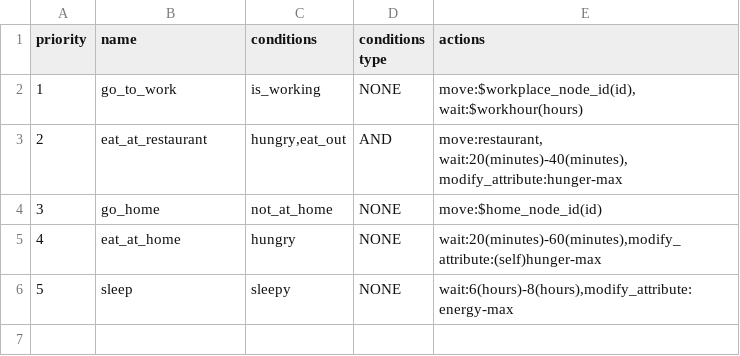
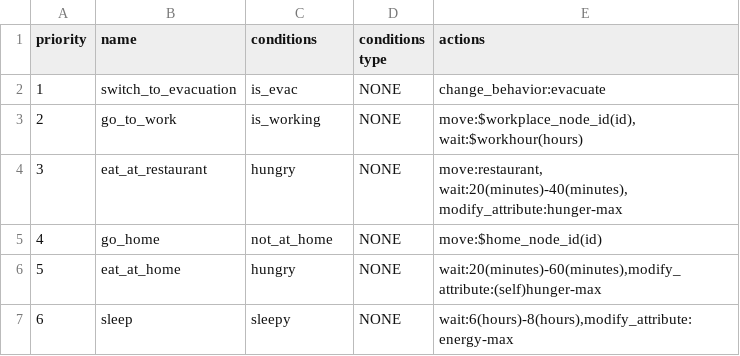
Before and after one commit to rithgroove/Koudou, a CSV file: config/behavioral/behavior/behavior_normal.csv, drawn as a sheet; addresses are those after the commit; the diff names each change by its address in the sheet, - before the commit and + after, or states it on an @@ line.

```diff
--- a/config/behavioral/behavior/behavior_normal.csv
+++ b/config/behavioral/behavior/behavior_normal.csv
+row 2: 1 | switch_to_evacuation | is_evac | NONE | change_behavior:evacuate
@@ column A (priority) renumbered from row 3 down @@
-C4 (conditions): hungry,eat_out
+C4 (conditions): hungry
-D4 (conditions type): AND
+D4 (conditions type): NONE
```
Also changed, not shown: config/behavioral/attributes/attribute_schedule.csv, config/behavioral/condition.csv, 9 other files.
